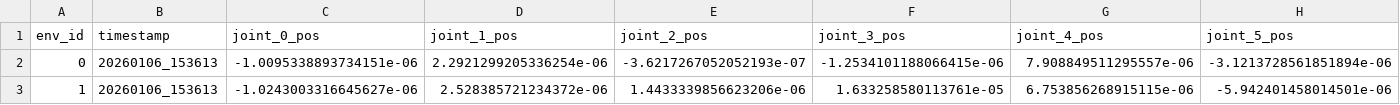
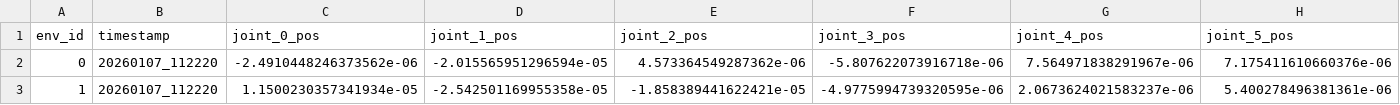
Before and after one commit to bentferrari/IRE_ARCGym, a CSV file: saved_states/c1t1_start.csv, drawn as a sheet; only a part is shown; the diff covers the shown part only; the diff names each change by its address in the sheet, - before the commit and + after, or states it on an @@ line.

```diff
--- a/saved_states/c1t1_start.csv
+++ b/saved_states/c1t1_start.csv
-B2:B3 (timestamp): 20260106_153613
+B2:B3 (timestamp): 20260107_112220
-C2 (joint_0_pos): -1.0095338893734151e-06
+C2 (joint_0_pos): -2.4910448246373562e-06
-D2 (joint_1_pos): 2.2921299205336254e-06
+D2 (joint_1_pos): -2.015565951296594e-05
-E2 (joint_2_pos): -3.6217267052052193e-07
+E2 (joint_2_pos): 4.573364549287362e-06
-F2 (joint_3_pos): -1.2534101188066415e-06
+F2 (joint_3_pos): -5.807622073916718e-06
-G2 (joint_4_pos): 7.908849511295557e-06
+G2 (joint_4_pos): 7.564971838291967e-06
-H2 (joint_5_pos): -3.1213728561851894e-06
+H2 (joint_5_pos): 7.175411610660376e-06
-C3 (joint_0_pos): -1.0243003316645627e-06
+C3 (joint_0_pos): 1.1500230357341934e-05
-D3 (joint_1_pos): 2.528385721234372e-06
+D3 (joint_1_pos): -2.542501169955358e-05
-E3 (joint_2_pos): 1.4433339856623206e-06
+E3 (joint_2_pos): -1.858389441622421e-05
-F3 (joint_3_pos): 1.633258580113761e-05
+F3 (joint_3_pos): -4.9775994739320595e-06
-G3 (joint_4_pos): 6.753856268915115e-06
+G3 (joint_4_pos): 2.0673624021583237e-06
-H3 (joint_5_pos): -5.942401458014501e-06
+H3 (joint_5_pos): 5.400278496381361e-06
```
Also changed, not shown: 156 edited cells elsewhere in this file, 5 other files.
